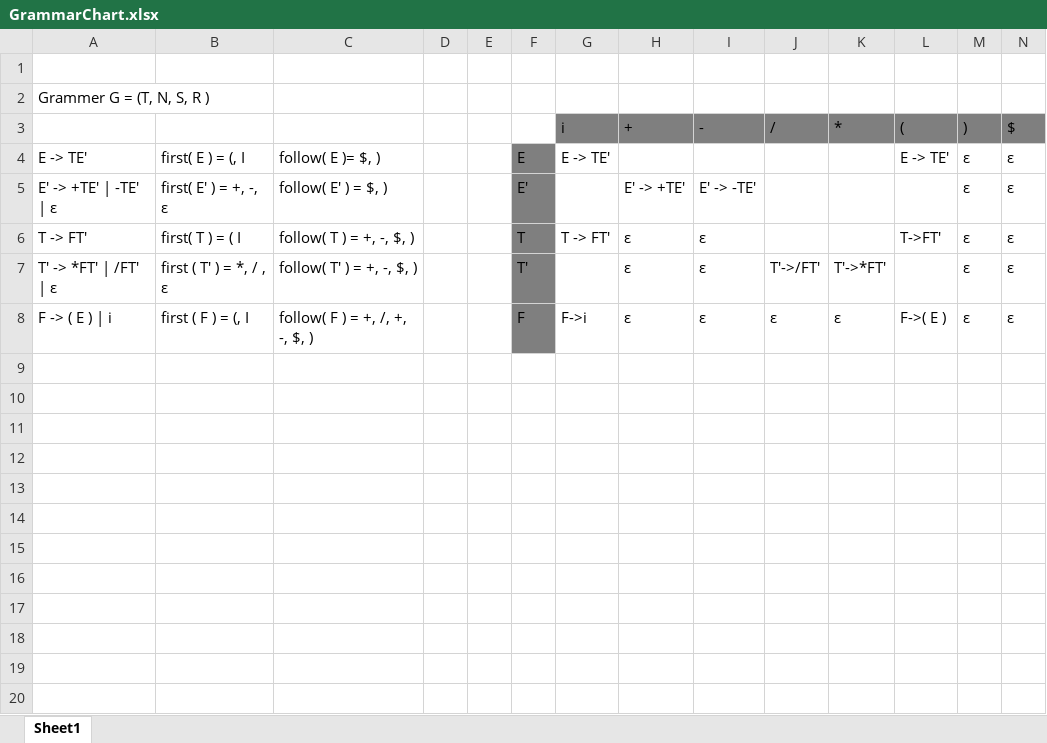
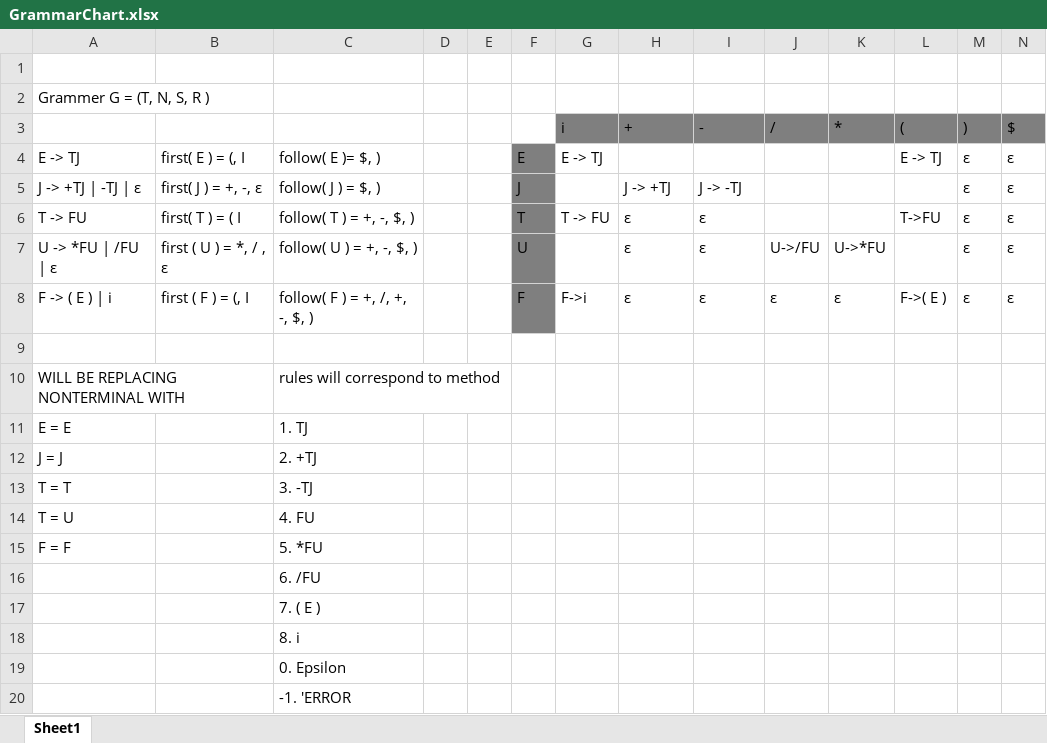
Before and after one commit to RandyKoiSA/Syntactic-Analyzer, an Excel workbook: GrammarChart.xlsx, sheet Sheet1, drawn as a sheet; values as stored, in another font and other column widths than the file's, no borders; the diff names each change by its address in the sheet, - before the commit and + after, or states it on an @@ line.

```diff
--- a/GrammarChart.xlsx (sheet Sheet1)
+++ b/GrammarChart.xlsx (sheet Sheet1)
-A4: E -> TE'
+A4: E -> TJ
-G4 (i): E -> TE'
+G4 (i): E -> TJ
-L4 ((): E -> TE'
+L4 ((): E -> TJ
-A5: E' -> +TE' | -TE' | ε
+A5: J -> +TJ | -TJ | ε
-B5: first( E' ) = +, -, ε
+B5: first( J ) = +, -, ε
-C5: follow( E' ) = $, )
+C5: follow( J ) = $, )
-F5: E'
+F5: J
-H5 (+): E' -> +TE'
+H5 (+): J -> +TJ
-I5 (-): E' -> -TE'
+I5 (-): J -> -TJ
-A6: T -> FT'
+A6: T -> FU
-G6 (i): T -> FT'
+G6 (i): T -> FU
-L6 ((): T->FT'
+L6 ((): T->FU
-A7: T' -> *FT' | /FT' | ε
+A7: U -> *FU | /FU | ε
-B7: first ( T' ) = *, / , ε
+B7: first ( U ) = *, / , ε
-C7: follow( T' ) = +, -, $, )
+C7: follow( U ) = +, -, $, )
-F7: T'
+F7: U
-J7 (/): T'->/FT'
+J7 (/): U->/FU
-K7 (*): T'->*FT'
+K7 (*): U->*FU
+row 9: (empty)
+row 10: WILL BE REPLACING NONTERMINAL WITH |  | rules will correspond to method
+row 11: E = E |  | 1. TJ
+row 12: J = J |  | 2. +TJ
+row 13: T = T |  | 3. -TJ
+row 14: T = U |  | 4. FU
+row 15: F = F |  | 5. *FU
+row 16:  |  | 6. /FU
+row 17:  |  | 7. ( E )
+row 18:  |  | 8. i
+row 19:  |  | 0. Epsilon
+row 20:  |  | -1. 'ERROR
```
Also changed, not shown: 14 other files.
